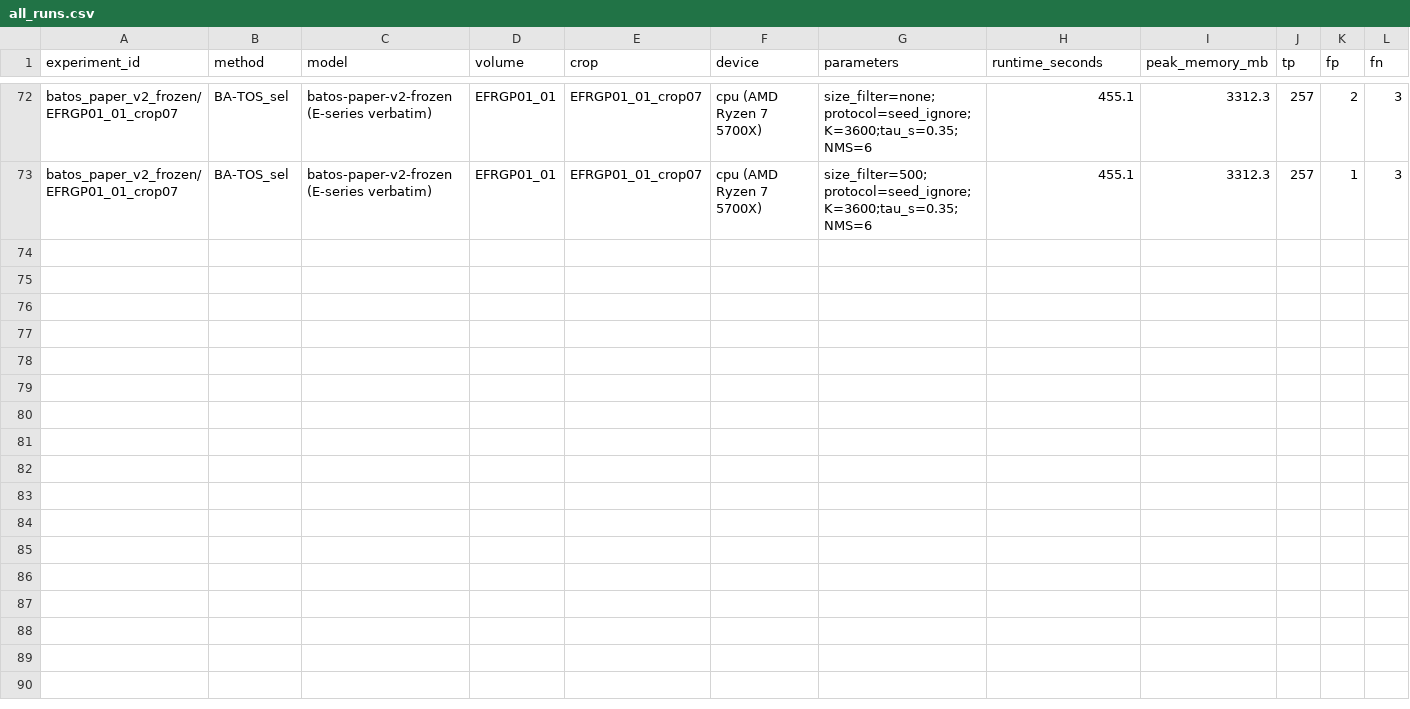
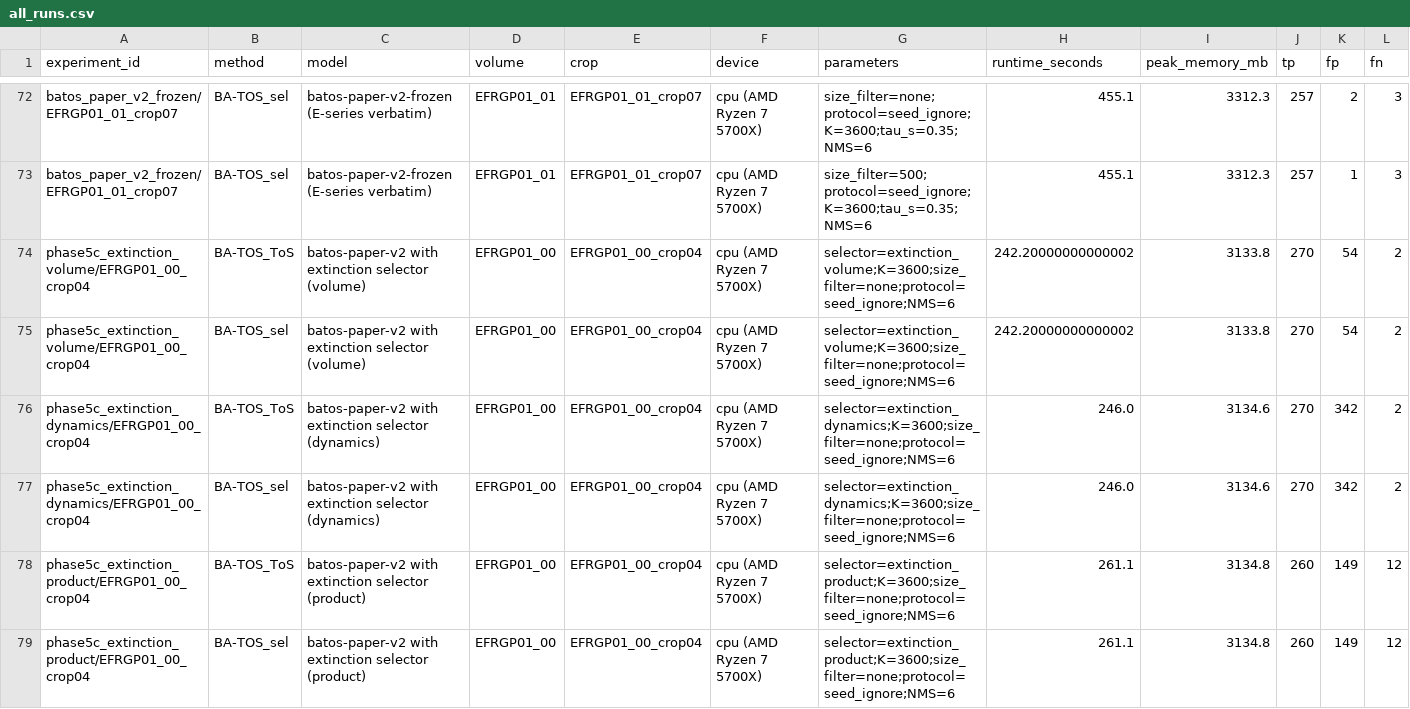
Before and after one commit to felipevidias/batos-3d-grain-segmentation, a CSV file: results/all_runs.csv, drawn as a sheet; only a part is shown, gaps mark what is left out; rows hold the shown columns only; the diff names each change by its address in the sheet, - before the commit and + after, or states it on an @@ line.

```diff
--- a/results/all_runs.csv
+++ b/results/all_runs.csv
+row 74: phase5c_extinction_volume/EFRGP01_00_crop04 | BA-TOS_ToS | batos-paper-v2 with extinction selector (volume) | EFRGP01_00 | EFRGP01_00_crop04 | cpu (AMD Ryzen 7 5700X) | selector=extinction_volume;K=3600;size_filter=none;protocol=seed_ignore;NMS=6 | 242.20000000000002 | 3133.8 | 270 | 54 | 2
+row 75: phase5c_extinction_volume/EFRGP01_00_crop04 | BA-TOS_sel | batos-paper-v2 with extinction selector (volume) | EFRGP01_00 | EFRGP01_00_crop04 | cpu (AMD Ryzen 7 5700X) | selector=extinction_volume;K=3600;size_filter=none;protocol=seed_ignore;NMS=6 | 242.20000000000002 | 3133.8 | 270 | 54 | 2
+row 76: phase5c_extinction_dynamics/EFRGP01_00_crop04 | BA-TOS_ToS | batos-paper-v2 with extinction selector (dynamics) | EFRGP01_00 | EFRGP01_00_crop04 | cpu (AMD Ryzen 7 5700X) | selector=extinction_dynamics;K=3600;size_filter=none;protocol=seed_ignore;NMS=6 | 246.0 | 3134.6 | 270 | 342 | 2
+row 77: phase5c_extinction_dynamics/EFRGP01_00_crop04 | BA-TOS_sel | batos-paper-v2 with extinction selector (dynamics) | EFRGP01_00 | EFRGP01_00_crop04 | cpu (AMD Ryzen 7 5700X) | selector=extinction_dynamics;K=3600;size_filter=none;protocol=seed_ignore;NMS=6 | 246.0 | 3134.6 | 270 | 342 | 2
+row 78: phase5c_extinction_product/EFRGP01_00_crop04 | BA-TOS_ToS | batos-paper-v2 with extinction selector (product) | EFRGP01_00 | EFRGP01_00_crop04 | cpu (AMD Ryzen 7 5700X) | selector=extinction_product;K=3600;size_filter=none;protocol=seed_ignore;NMS=6 | 261.1 | 3134.8 | 260 | 149 | 12
+row 79: phase5c_extinction_product/EFRGP01_00_crop04 | BA-TOS_sel | batos-paper-v2 with extinction selector (product) | EFRGP01_00 | EFRGP01_00_crop04 | cpu (AMD Ryzen 7 5700X) | selector=extinction_product;K=3600;size_filter=none;protocol=seed_ignore;NMS=6 | 261.1 | 3134.8 | 260 | 149 | 12
```
Also changed, not shown: 4 other files.
